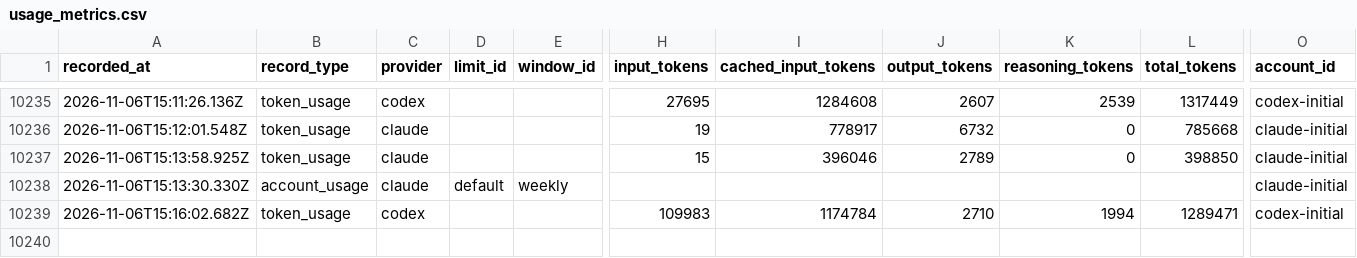
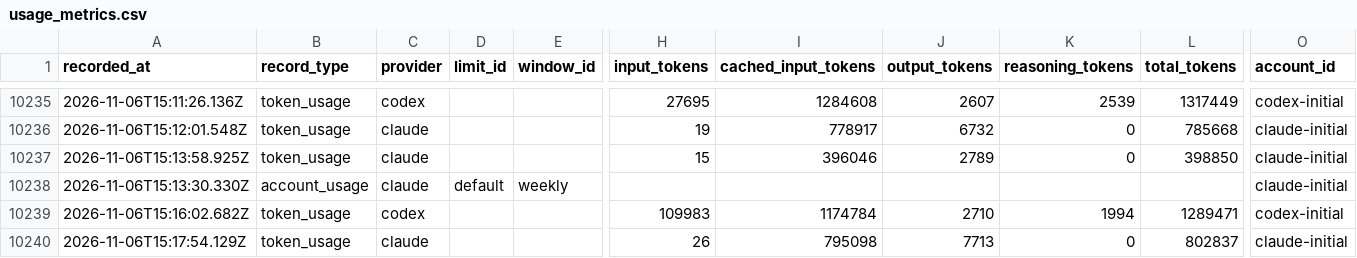
Before and after one commit to jan-bogaerts/md2, a CSV file: design/usage_metrics.csv, drawn as a sheet; only a part is shown, gaps mark what is left out; rows hold the shown columns only; the diff names each change by its address in the sheet, - before the commit and + after, or states it on an @@ line.

Commit message:
Update 2 files
- Update design/feature_descriptions/B_343_error_unknown_action_phrase_section_phrase_00f9d.md
- Update conversation view state

```diff
--- a/design/usage_metrics.csv
+++ b/design/usage_metrics.csv
+row 10240: 2026-11-06T15:17:54.129Z | token_usage | claude |  |  | 26 | 795098 | 7713 | 0 | 802837 | claude-initial
```
Also changed, not shown: 2 other files.
